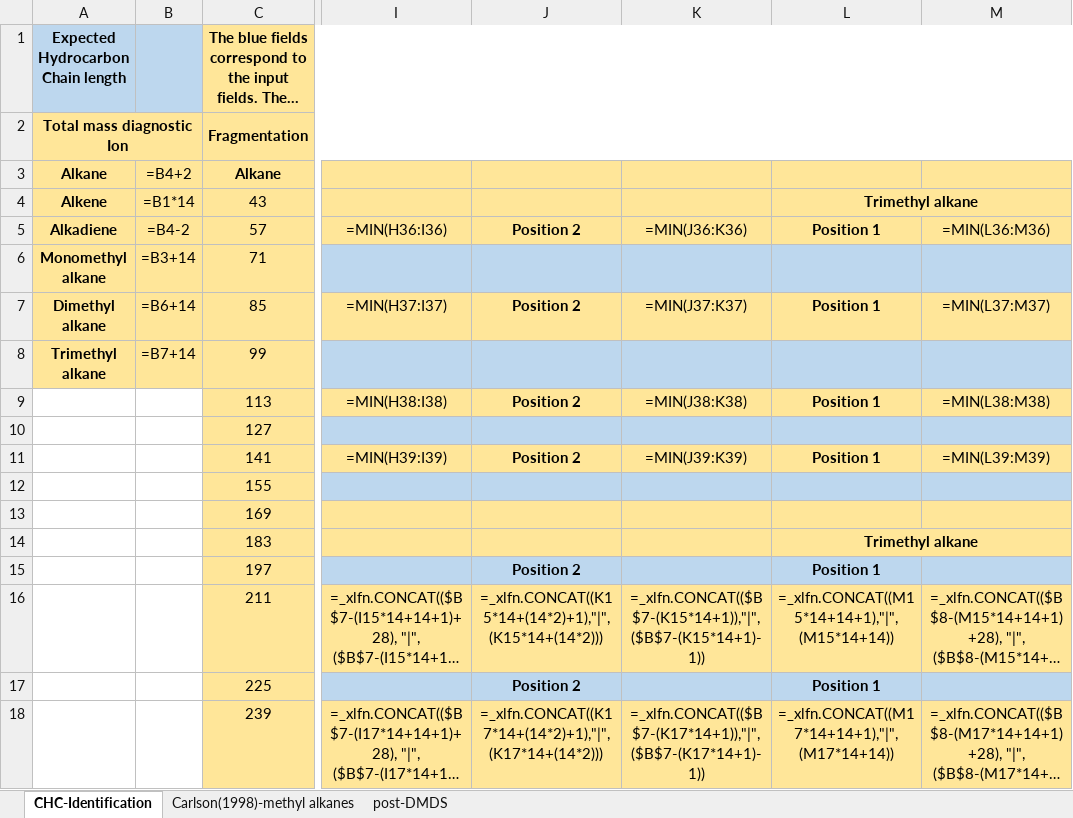
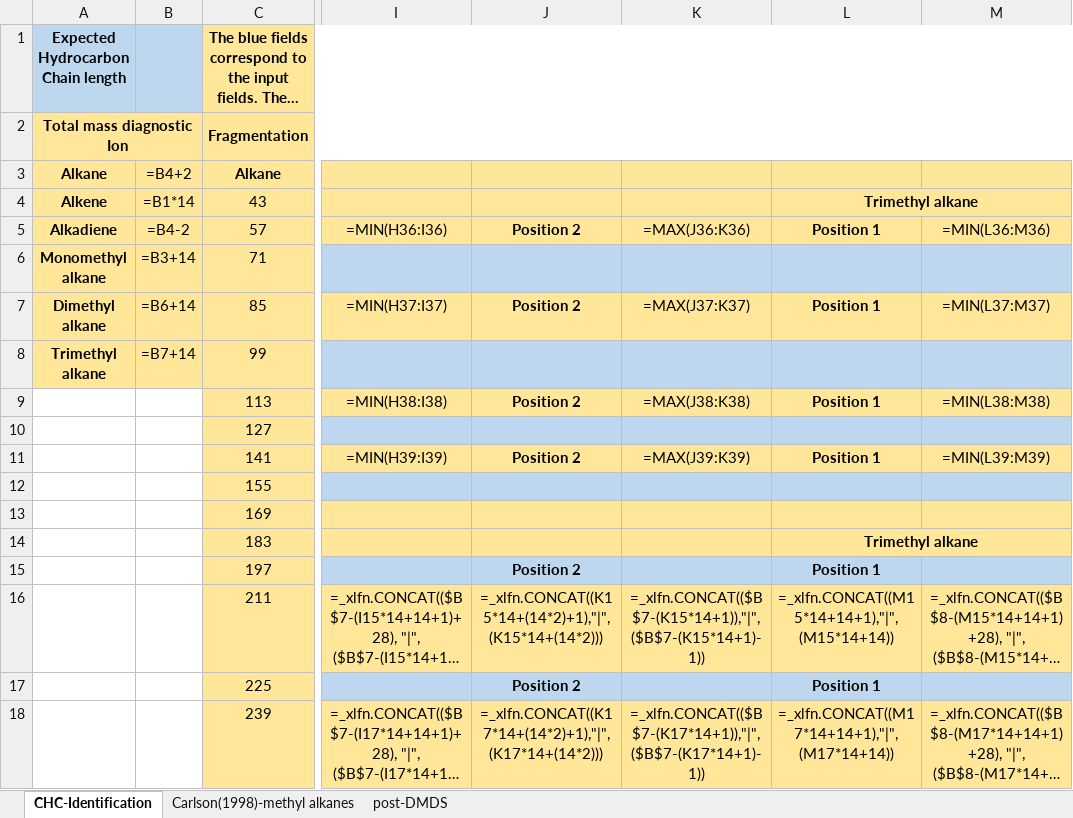
Before and after one commit to dsrodriguezl/CHC-identification_tool, an Excel workbook: CHC-indentification.xlsx, sheet CHC-Identification, drawn as a sheet; only a part is shown, gaps mark what is left out; long unchanged cells end in …; values as stored, in another font and other column widths than the file's, no borders; formulas are shown in place of their values; conditional formats not drawn; the diff names each change by its address in the sheet, - before the commit and + after, or states it on an @@ line.

Commit message:
Correct calculation of second methylation position of dimethyl-branched alkanes

```diff
--- a/CHC-indentification.xlsx (sheet CHC-Identification)
+++ b/CHC-indentification.xlsx (sheet CHC-Identification)
-K5: =MIN(J36:K36)
+K5: =MAX(J36:K36)
-K7: =MIN(J37:K37)
+K7: =MAX(J37:K37)
-K9: =MIN(J38:K38)
+K9: =MAX(J38:K38)
-K11: =MIN(J39:K39)
+K11: =MAX(J39:K39)
```
